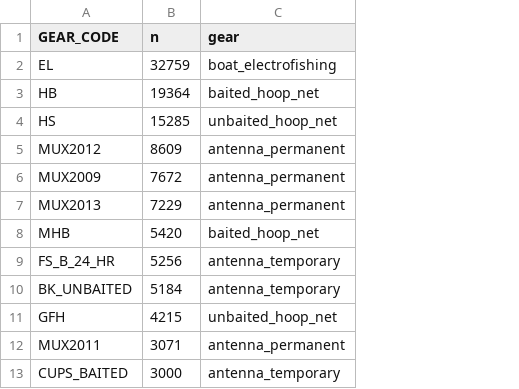
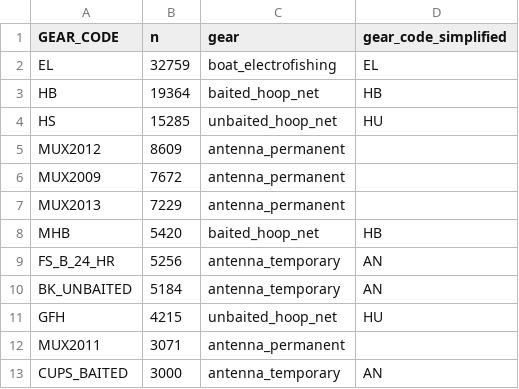
Before and after one commit to jkboyer/flannelmouth, a CSV file: data/gear_types.csv, drawn as a sheet; only a part is shown; the diff names each change by its address in the sheet, - before the commit and + after, or states it on an @@ line.

```diff
--- a/data/gear_types.csv
+++ b/data/gear_types.csv
+column D (gear_code_simplified), rows 2-13: EL | HB | HU |  |  |  | HB | AN | AN | HU |  | AN
```
Also changed, not shown: data/effort_by_trip.csv, data/effort_by_trip_reach.csv, 2 other files.
